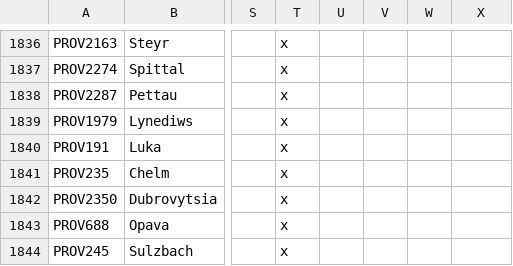
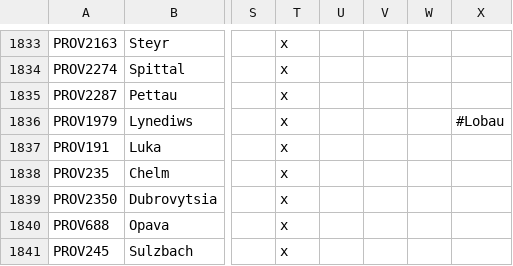
Before and after one commit to DoniDanger/Knights-and-Muskets, a CSV file: Knights and Muskets/localisation/000_FoE_map.csv, drawn as a sheet; only a part is shown, gaps mark what is left out; addresses are those after the commit; the diff covers the shown part only; the diff names each change by its address in the sheet, - before the commit and + after, or states it on an @@ line.

```diff
--- a/Knights and Muskets/localisation/000_FoE_map.csv
+++ b/Knights and Muskets/localisation/000_FoE_map.csv
-X1836: (empty)
+X1836: #Lobau
```
Also changed, not shown: 41 added rows, 3 removed rows and 8 edited cells elsewhere in this file, Knights and Muskets/localisation/000_FoE_politics.csv, Knights and Muskets/localisation/00_NNM_countries.csv, 42 other files.
